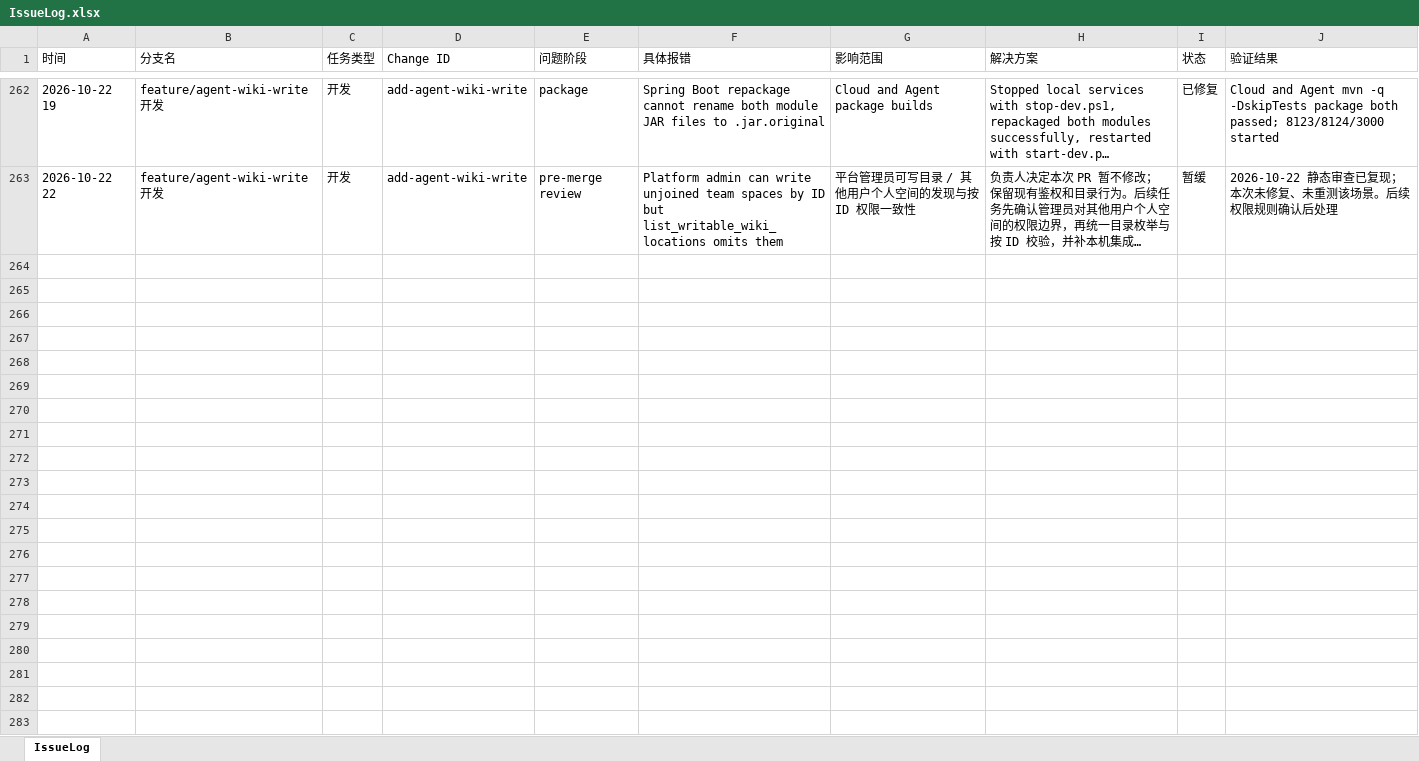
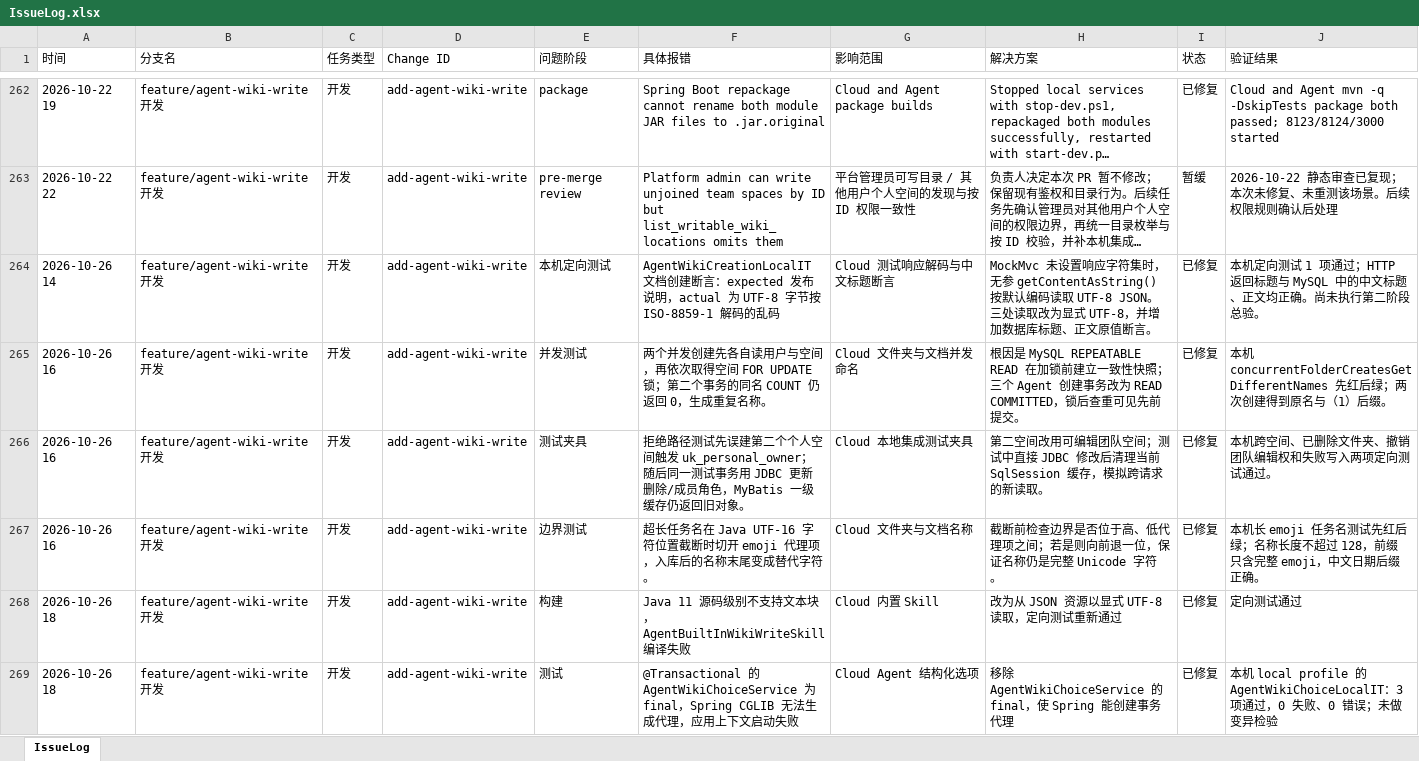
Before and after one commit to mtdown/Agent, an Excel workbook: IssueLog.xlsx, sheet IssueLog, drawn as a sheet; only a part is shown, gaps mark what is left out; long unchanged cells end in …; values as stored, in another font and other column widths than the file's, no borders; the diff covers the shown part only; the diff names each change by its address in the sheet, - before the commit and + after, or states it on an @@ line.

Commit message:
docs: record Agent Wiki write design and verification

```diff
--- a/IssueLog.xlsx (sheet IssueLog)
+++ b/IssueLog.xlsx (sheet IssueLog)
+row 264: 2026-10-26 14 | feature/agent-wiki-write开发 | 开发 | add-agent-wiki-write | 本机定向测试 | AgentWikiCreationLocalIT 文档创建断言：expected 发布说明，actual 为 UTF-8 字节按 ISO-8859-1 解码的乱码 | Cloud 测试响应解码与中文标题断言 | MockMvc 未设置响应字符集时，无参 getContentAsString() 按默认编码读取 UTF-8 JSON。三处读取改为显式 UTF-8，并增加数据库标题、正文原值断言。 | 已修复 | 本机定向测试 1 项通过；HTTP 返回标题与 MySQL 中的中文标题、正文均正确。尚未执行第二阶段总验。
+row 265: 2026-10-26 16 | feature/agent-wiki-write开发 | 开发 | add-agent-wiki-write | 并发测试 | 两个并发创建先各自读用户与空间，再依次取得空间 FOR UPDATE 锁；第二个事务的同名 COUNT 仍返回 0，生成重复名称。 | Cloud 文件夹与文档并发命名 | 根因是 MySQL REPEATABLE READ 在加锁前建立一致性快照；三个 Agent 创建事务改为 READ COMMITTED，锁后查重可见先前提交。 | 已修复 | 本机 concurrentFolderCreatesGetDifferentNames 先红后绿；两次创建得到原名与（1）后缀。
+row 266: 2026-10-26 16 | feature/agent-wiki-write开发 | 开发 | add-agent-wiki-write | 测试夹具 | 拒绝路径测试先误建第二个个人空间触发 uk_personal_owner；随后同一测试事务用 JDBC 更新删除/成员角色，MyBatis 一级缓存仍返回旧对象。 | Cloud 本地集成测试夹具 | 第二空间改用可编辑团队空间；测试中直接 JDBC 修改后清理当前 SqlSession 缓存，模拟跨请求的新读取。 | 已修复 | 本机跨空间、已删除文件夹、撤销团队编辑权和失败写入两项定向测试通过。
+row 267: 2026-10-26 16 | feature/agent-wiki-write开发 | 开发 | add-agent-wiki-write | 边界测试 | 超长任务名在 Java UTF-16 字符位置截断时切开 emoji 代理项，入库后的名称末尾变成替代字符。 | Cloud 文件夹与文档名称 | 截断前检查边界是否位于高、低代理项之间；若是则向前退一位，保证名称仍是完整 Unicode 字符。 | 已修复 | 本机长 emoji 任务名测试先红后绿；名称长度不超过 128，前缀只含完整 emoji，中文日期后缀正确。
+row 268: 2026-10-26 18 | feature/agent-wiki-write开发 | 开发 | add-agent-wiki-write | 构建 | Java 11 源码级别不支持文本块，AgentBuiltInWikiWriteSkill 编译失败 | Cloud 内置 Skill | 改为从 JSON 资源以显式 UTF-8 读取，定向测试重新通过 | 已修复 | 定向测试通过
+row 269: 2026-10-26 18 | feature/agent-wiki-write开发 | 开发 | add-agent-wiki-write | 测试 | @Transactional 的 AgentWikiChoiceService 为 final，Spring CGLIB 无法生成代理，应用上下文启动失败 | Cloud Agent 结构化选项 | 移除 AgentWikiChoiceService 的 final，使 Spring 能创建事务代理 | 已修复 | 本机 local profile 的 AgentWikiChoiceLocalIT：3 项通过，0 失败、0 错误；未做变异检验
```
Also changed, not shown: 6 added rows and 3 edited cells elsewhere in this sheet, 5 other files.
